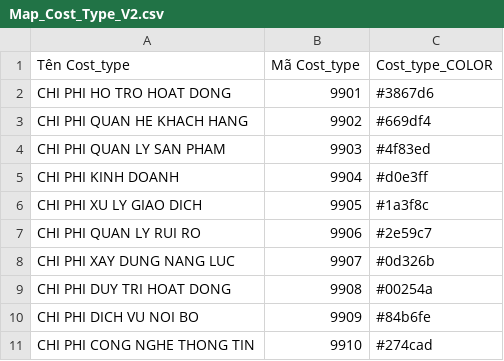
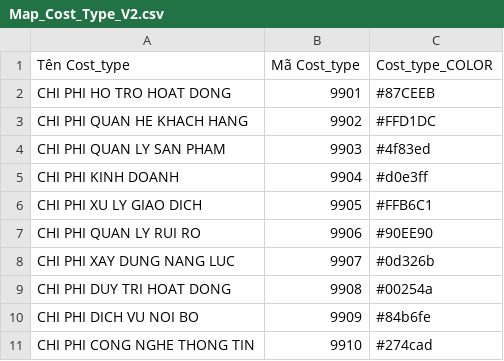
Before and after one commit to DucNgMinh/Money_flow_diagram, a CSV file: Map_Cost_Type_V2.csv, drawn as a sheet.

```diff
--- a/Map_Cost_Type_V2.csv
+++ b/Map_Cost_Type_V2.csv
@@ -1,8 +1,8 @@
 Tên Cost_type,Mã Cost_type,Cost_type_COLOR
-CHI PHI HO TRO HOAT DONG,9901,#3867d6
-CHI PHI QUAN HE KHACH HANG,9902,#669df4
+CHI PHI HO TRO HOAT DONG,9901,#87CEEB
+CHI PHI QUAN HE KHACH HANG,9902,#FFD1DC
 CHI PHI QUAN LY SAN PHAM,9903,#4f83ed
 CHI PHI KINH DOANH,9904,#d0e3ff
-CHI PHI XU LY GIAO DICH,9905,#1a3f8c
-CHI PHI QUAN LY RUI RO,9906,#2e59c7
+CHI PHI XU LY GIAO DICH,9905,#FFB6C1
+CHI PHI QUAN LY RUI RO,9906,#90EE90
 CHI PHI XAY DUNG NANG LUC,9907,#0d326b
```
Also changed, not shown: Map_PKKH_V2.csv, Map_SP_V2.csv, 7 other files.
